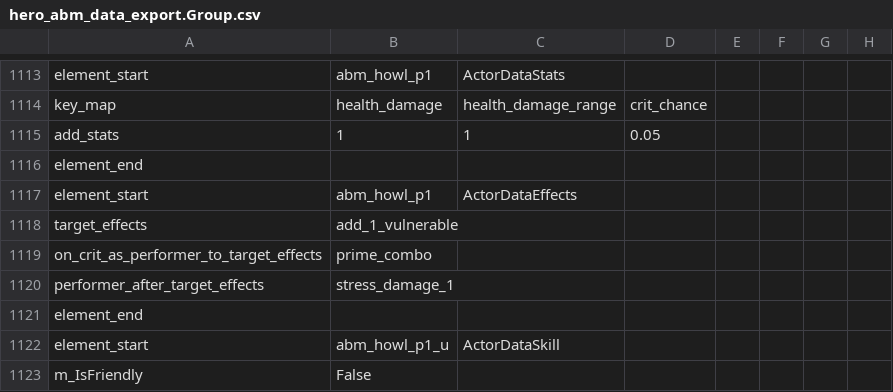
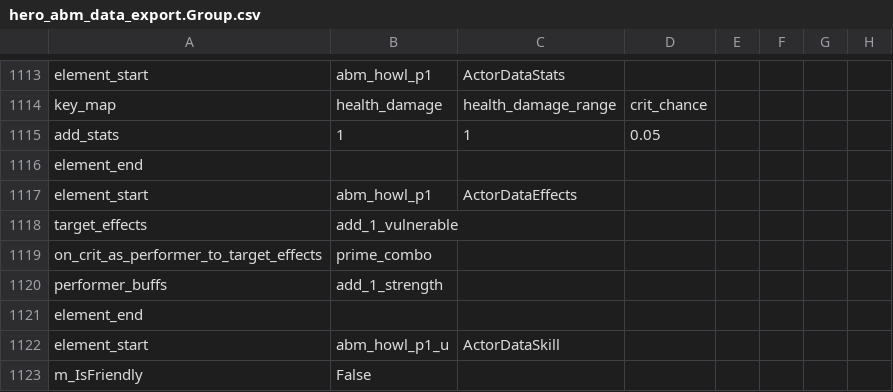
Before and after one commit to woodbrick/darkest-dungeon-2, a CSV file: dlc_catacombs/hero_abm_data_export.Group.csv, drawn as a sheet; only a part is shown, gaps mark what is left out; removed rows and columns are numbered as before the commit, all else as after; the diff names each change by its address in the sheet, - before the commit and + after, or states it on an @@ line.

```diff
--- a/dlc_catacombs/hero_abm_data_export.Group.csv
+++ b/dlc_catacombs/hero_abm_data_export.Group.csv
-row 1120: performer_after_target_effects | stress_damage_1
+row 1120: performer_buffs | add_1_strength
```
